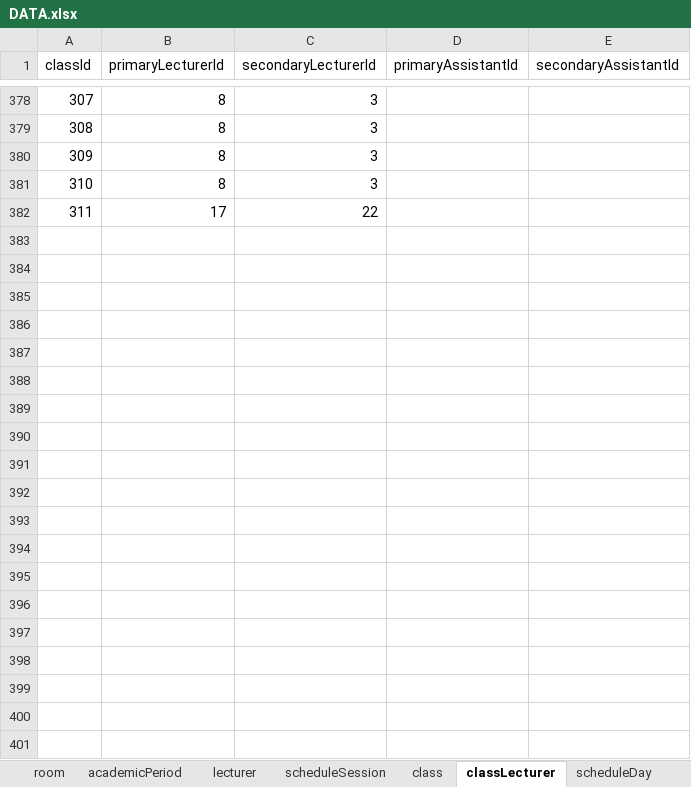
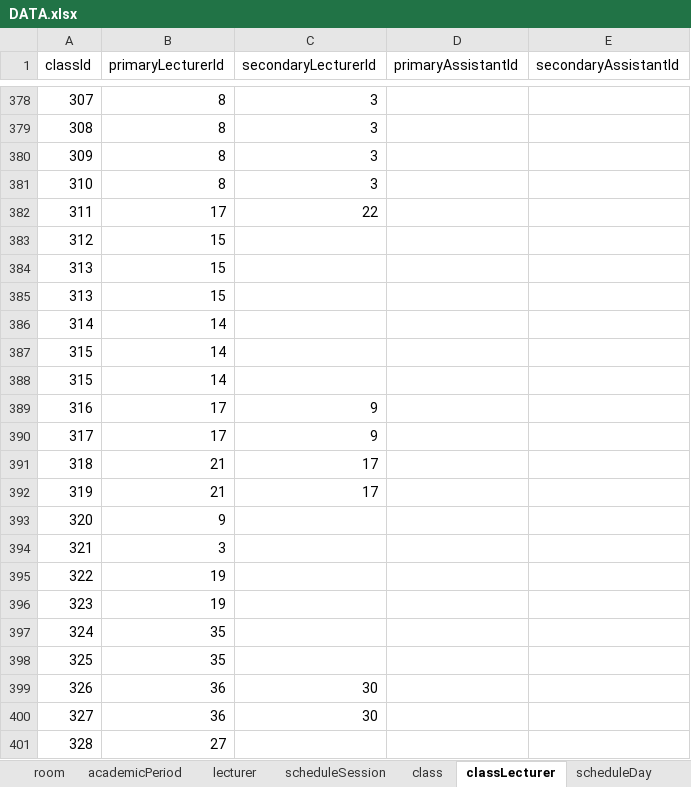
Before and after one commit to Iqbalalh/timetable-schedule, an Excel workbook: public/database/DATA.xlsx, sheet classLecturer, drawn as a sheet; only a part is shown, gaps mark what is left out; values as stored, in another font and other column widths than the file's, no borders; the diff covers the shown part only; the diff names each change by its address in the sheet, - before the commit and + after, or states it on an @@ line.

```diff
--- a/public/database/DATA.xlsx (sheet classLecturer)
+++ b/public/database/DATA.xlsx (sheet classLecturer)
+row 383: 312 | 15
+row 384: 313 | 15
+row 385: 313 | 15
+row 386: 314 | 14
+row 387: 315 | 14
+row 388: 315 | 14
+row 389: 316 | 17 | 9
+row 390: 317 | 17 | 9
+row 391: 318 | 21 | 17
+row 392: 319 | 21 | 17
+row 393: 320 | 9
+row 394: 321 | 3
+row 395: 322 | 19
+row 396: 323 | 19
+row 397: 324 | 35
+row 398: 325 | 35
+row 399: 326 | 36 | 30
+row 400: 327 | 36 | 30
+row 401: 328 | 27
```
Also changed, not shown: 69 added rows elsewhere in this sheet, sheet class, sheet subject, sheet subSubject, sheet lecturer, 1 other file.
